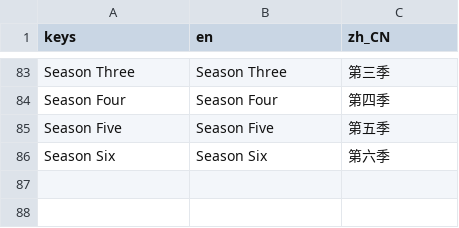
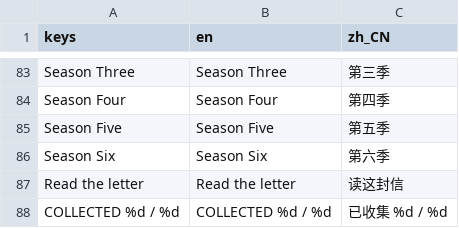
Before and after one commit to miiiia-creator/dear-unknown-game, a CSV file: data/translations.csv, drawn as a sheet; only a part is shown, gaps mark what is left out; the diff names each change by its address in the sheet, - before the commit and + after, or states it on an @@ line.

```diff
--- a/data/translations.csv
+++ b/data/translations.csv
+row 87: Read the letter | Read the letter | 读这封信
+row 88: COLLECTED %d / %d | COLLECTED %d / %d | 已收集 %d / %d
```
Also changed, not shown: 12 other files.
